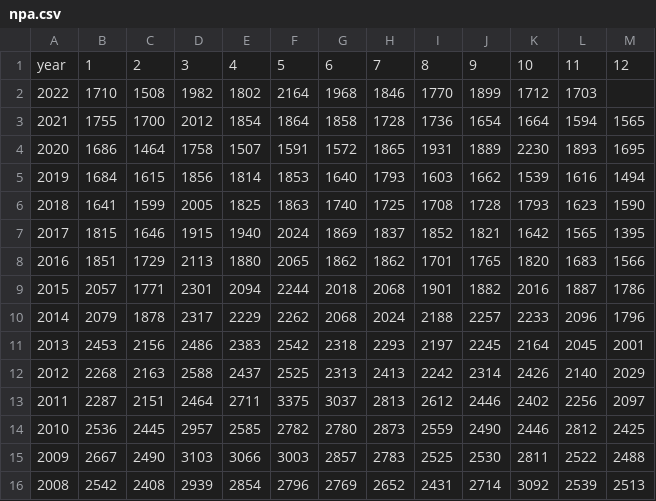
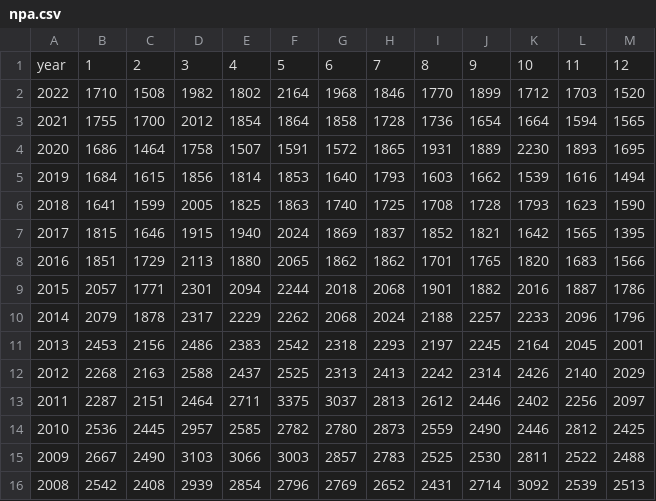
Before and after one commit to mitsuoxv/jp-suicide, a CSV file: data/npa.csv, drawn as a sheet.

```diff
--- a/data/npa.csv
+++ b/data/npa.csv
@@ -1,3 +1,3 @@
 year,1,2,3,4,5,6,7,8,9,10,11,12
-2022,1710,1508,1982,1802,2164,1968,1846,1770,1899,1712,1703,
+2022,1710,1508,1982,1802,2164,1968,1846,1770,1899,1712,1703,1520
 2021,1755,1700,2012,1854,1864,1858,1728,1736,1654,1664,1594,1565
```
Also changed, not shown: 2 other files.
